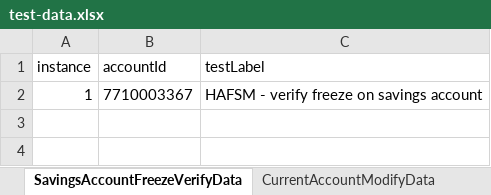
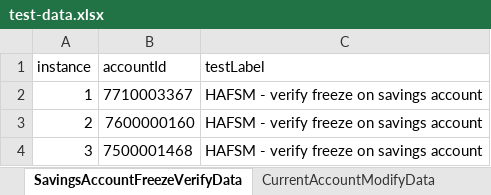
Before and after one commit to upamulapati/Clarien-Automation, an Excel workbook: data/test-data.xlsx, sheet SavingsAccountFreezeVerifyData, drawn as a sheet; values as stored, in another font and other column widths than the file's, no borders; the diff names each change by its address in the sheet, - before the commit and + after, or states it on an @@ line.

Commit message:
Savings account modification and status change maintainence migrated to excel data including all files

```diff
--- a/data/test-data.xlsx (sheet SavingsAccountFreezeVerifyData)
+++ b/data/test-data.xlsx (sheet SavingsAccountFreezeVerifyData)
+row 3: 2 | 7600000160 | HAFSM - verify freeze on savings account
+row 4: 3 | 7500001468 | HAFSM - verify freeze on savings account
```
Also changed, not shown: sheet SavingsAccountModifyData, sheet FlowConfig, sheet SavingsAccountFreezeData, sheet SavingsAccountUnfreezeData, sheet term_deposits, other sheet tabs, 52 other files.
